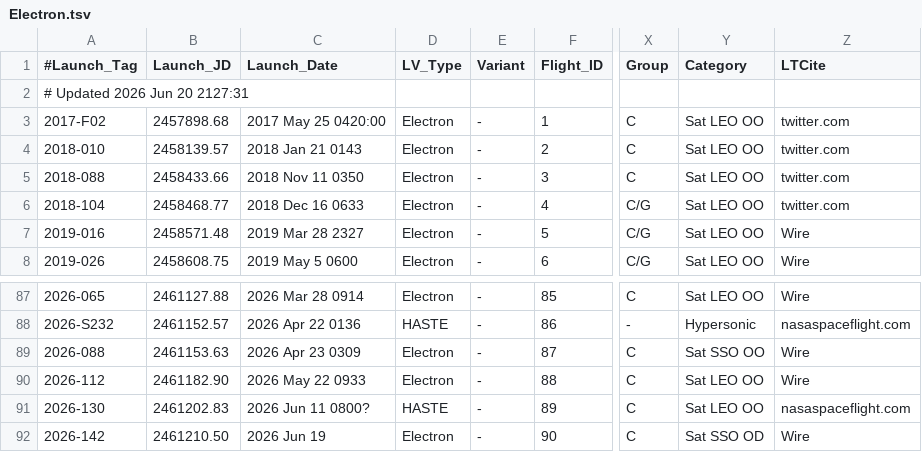
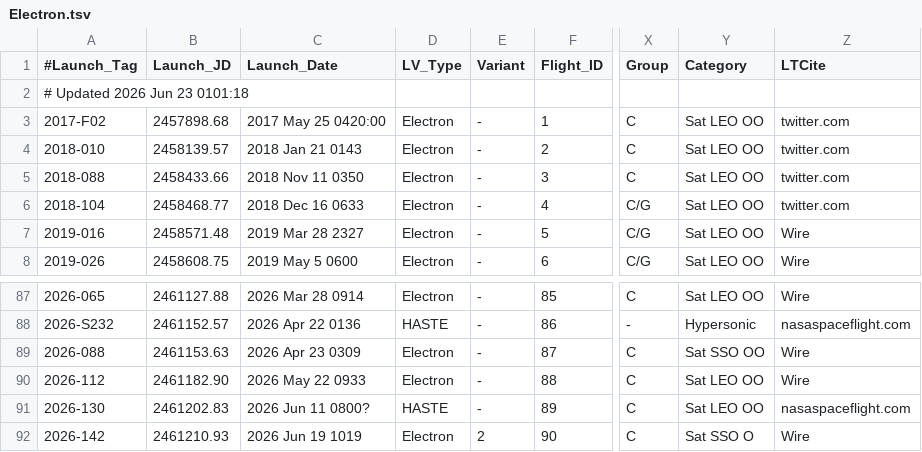
Before and after one commit to edchanonline/gh-page-space-launches, a TSV file: docs/data/raw/Electron.tsv, drawn as a sheet; only a part is shown, gaps mark what is left out; the diff names each change by its address in the sheet, - before the commit and + after, or states it on an @@ line.

```diff
--- a/docs/data/raw/Electron.tsv
+++ b/docs/data/raw/Electron.tsv
-A2 (#Launch_Tag): # Updated 2026 Jun 20 2127:31
+A2 (#Launch_Tag): # Updated 2026 Jun 23 0101:18
-B92 (Launch_JD): 2461210.50
+B92 (Launch_JD): 2461210.93
-C92 (Launch_Date): 2026 Jun 19
+C92 (Launch_Date): 2026 Jun 19 1019
-E92 (Variant): -
+E92 (Variant): 2
-Y92 (Category): Sat SSO OD
+Y92 (Category): Sat SSO O
```
